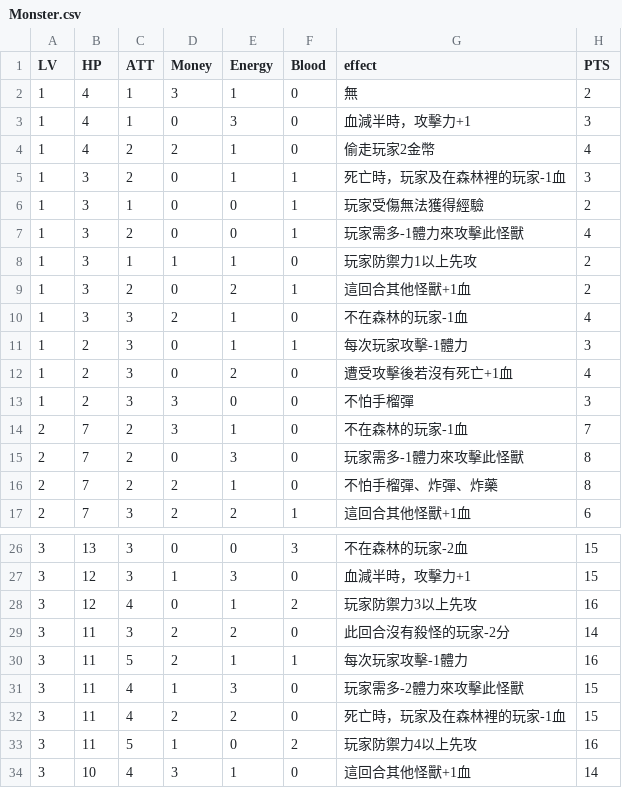
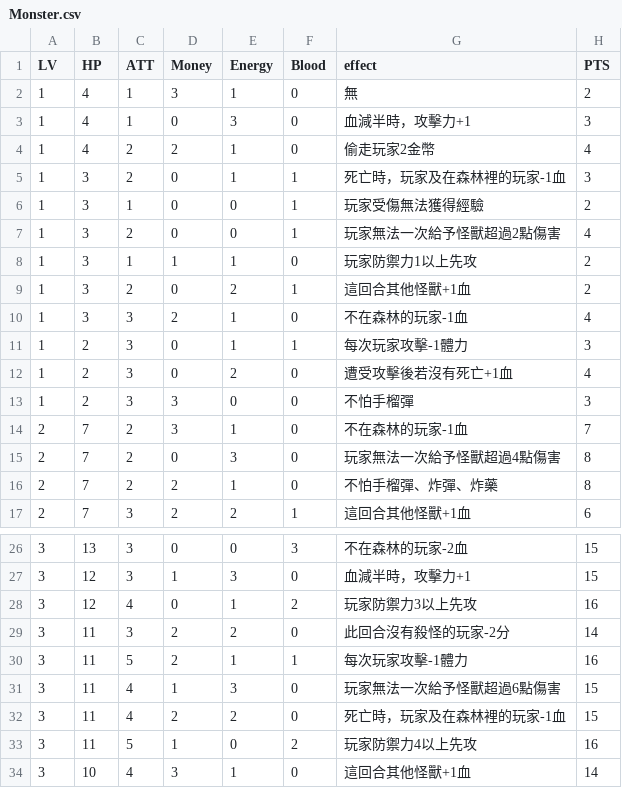
Before and after one commit to dranpencil/Hunter, a CSV file: Monster.csv, drawn as a sheet; only a part is shown, gaps mark what is left out.

```diff
--- a/Monster.csv
+++ b/Monster.csv
@@ -6,3 +6,3 @@
 1,3,1,0,0,1,玩家受傷無法獲得經驗,2
-1,3,2,0,0,1,玩家需多-1體力來攻擊此怪獸,4
+1,3,2,0,0,1,玩家無法一次給予怪獸超過2點傷害,4
 1,3,1,1,1,0,玩家防禦力1以上先攻,2
@@ -14,3 +14,3 @@
 2,7,2,3,1,0,不在森林的玩家-1血,7
-2,7,2,0,3,0,玩家需多-1體力來攻擊此怪獸,8
+2,7,2,0,3,0,玩家無法一次給予怪獸超過4點傷害,8
 2,7,2,2,1,0,不怕手榴彈、炸彈、炸藥,8
@@ -30,3 +30,3 @@
 3,11,5,2,1,1,每次玩家攻擊-1體力,16
-3,11,4,1,3,0,玩家需多-2體力來攻擊此怪獸,15
+3,11,4,1,3,0,玩家無法一次給予怪獸超過6點傷害,15
 3,11,4,2,2,0,死亡時，玩家及在森林裡的玩家-1血,15
```
Also changed, not shown: Weapon.csv, 1 other file.
